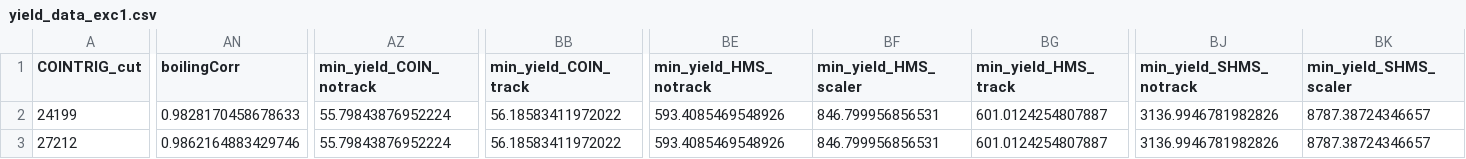
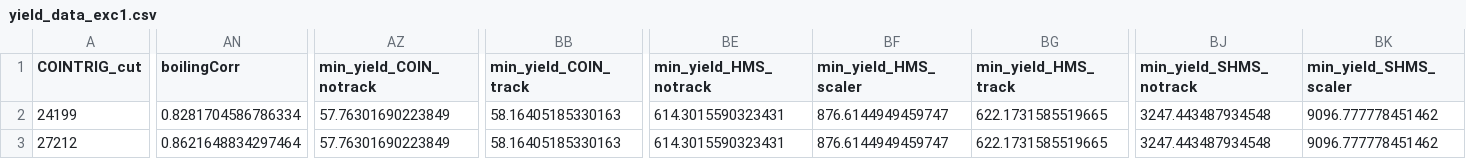
Before and after one commit to JeffersonLab/UTIL_PION, a CSV file: scripts/luminosity/OUTPUTS/ExclusiveLumi/yield_data_exc1.csv, drawn as a sheet; only a part is shown, gaps mark what is left out; the diff covers the shown part only; the diff names each change by its address in the sheet, - before the commit and + after, or states it on an @@ line.

Commit message:
new anal

```diff
--- a/scripts/luminosity/OUTPUTS/ExclusiveLumi/yield_data_exc1.csv
+++ b/scripts/luminosity/OUTPUTS/ExclusiveLumi/yield_data_exc1.csv
-AN2 (boilingCorr): 0.9828170458678633
+AN2 (boilingCorr): 0.8281704586786334
-AZ2:AZ3 (min_yield_COIN_notrack): 55.79843876952224
+AZ2:AZ3 (min_yield_COIN_notrack): 57.76301690223849
-BB2:BB3 (min_yield_COIN_track): 56.18583411972022
+BB2:BB3 (min_yield_COIN_track): 58.16405185330163
-BE2:BE3 (min_yield_HMS_notrack): 593.4085469548926
+BE2:BE3 (min_yield_HMS_notrack): 614.3015590323431
-BF2:BF3 (min_yield_HMS_scaler): 846.799956856531
+BF2:BF3 (min_yield_HMS_scaler): 876.6144949459747
-BG2:BG3 (min_yield_HMS_track): 601.0124254807887
+BG2:BG3 (min_yield_HMS_track): 622.1731585519665
-BJ2:BJ3 (min_yield_SHMS_notrack): 3136.9946781982826
+BJ2:BJ3 (min_yield_SHMS_notrack): 3247.443487934548
-BK2:BK3 (min_yield_SHMS_scaler): 8787.38724346657
+BK2:BK3 (min_yield_SHMS_scaler): 9096.777778451462
-AN3 (boilingCorr): 0.9862164883429746
+AN3 (boilingCorr): 0.8621648834297464
```
Also changed, not shown: 180 edited cells elsewhere in this file.
